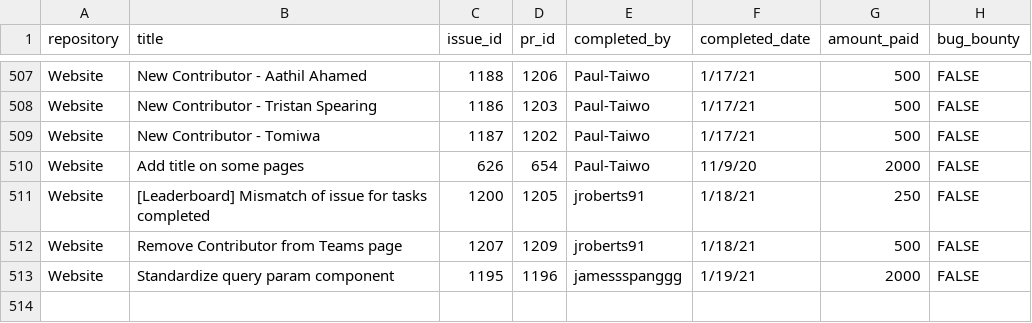
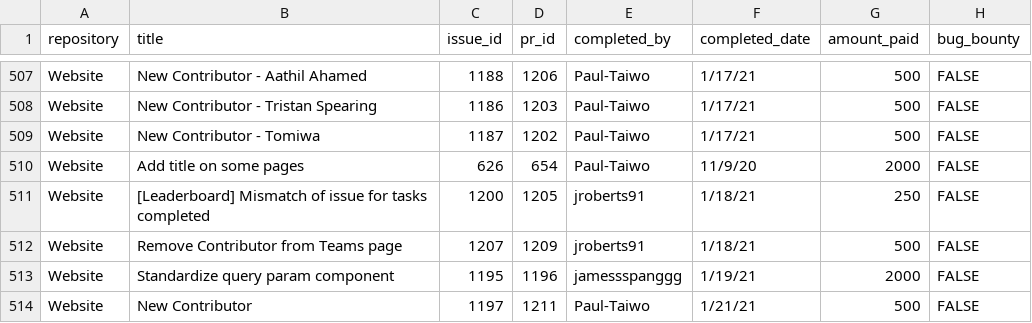
Before and after one commit to buckyroberts/Payment-Processor, a CSV file: csvs/tasks.csv, drawn as a sheet; only a part is shown, gaps mark what is left out.

Commit message:
Update tasks.csv

```diff
--- a/csvs/tasks.csv
+++ b/csvs/tasks.csv
@@ -513 +513,2 @@ Website,Remove Contributor from Teams page,1207,1209,jroberts91,1/18/21,500,FALS
 Website,Standardize query param component,1195,1196,jamessspanggg,1/19/21,2000,FALSE
+Website,New Contributor,1197,1211,Paul-Taiwo,1/21/21,500,FALSE
```
